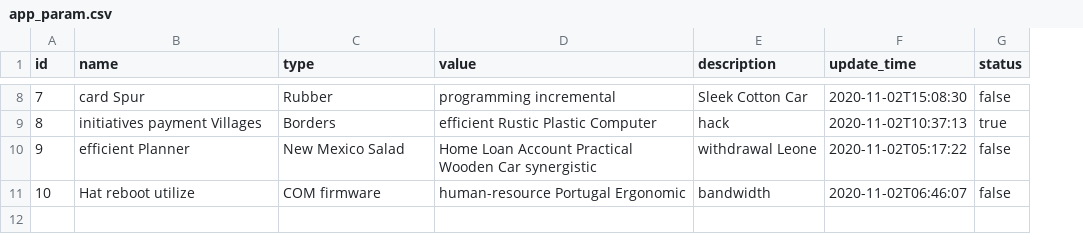
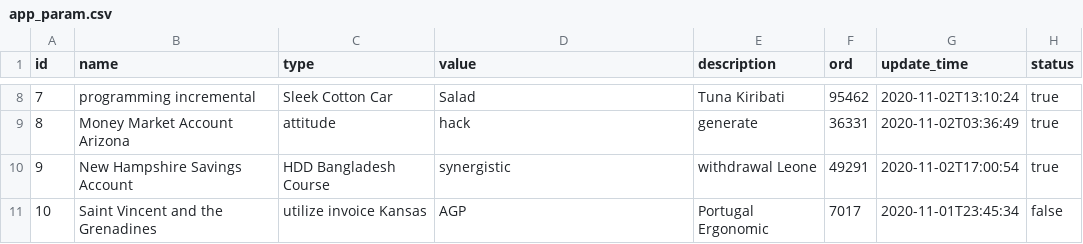
Before and after one commit to nvn41091/project-report-service, a CSV file: src/main/resources/config/liquibase/fake-data/app_param.csv, drawn as a sheet; only a part is shown, gaps mark what is left out; addresses are those after the commit; the diff covers the shown part only; the diff names each change by its address in the sheet, - before the commit and + after, or states it on an @@ line.

```diff
--- a/src/main/resources/config/liquibase/fake-data/app_param.csv
+++ b/src/main/resources/config/liquibase/fake-data/app_param.csv
+column F (ord), rows 8-11: 95462 | 36331 | 49291 | 7017
-B8 (name): card Spur
+B8 (name): programming incremental
-C8 (type): Rubber
+C8 (type): Sleek Cotton Car
-D8 (value): programming incremental
+D8 (value): Salad
-E8 (description): Sleek Cotton Car
+E8 (description): Tuna Kiribati
-G8 (update_time): 2020-11-02T15:08:30
+G8 (update_time): 2020-11-02T13:10:24
-H8 (status): false
+H8 (status): true
-B9 (name): initiatives payment Villages
+B9 (name): Money Market Account Arizona
-C9 (type): Borders
+C9 (type): attitude
-D9 (value): efficient Rustic Plastic Computer
+D9 (value): hack
-E9 (description): hack
+E9 (description): generate
-G9 (update_time): 2020-11-02T10:37:13
+G9 (update_time): 2020-11-02T03:36:49
-B10 (name): efficient Planner
+B10 (name): New Hampshire Savings Account
-C10 (type): New Mexico Salad
+C10 (type): HDD Bangladesh Course
-D10 (value): Home Loan Account Practical Wooden Car synergistic
+D10 (value): synergistic
-G10 (update_time): 2020-11-02T05:17:22
+G10 (update_time): 2020-11-02T17:00:54
-H10 (status): false
+H10 (status): true
-B11 (name): Hat reboot utilize
+B11 (name): Saint Vincent and the Grenadines
-C11 (type): COM firmware
+C11 (type): utilize invoice Kansas
-D11 (value): human-resource Portugal Ergonomic
+D11 (value): AGP
-E11 (description): bandwidth
+E11 (description): Portugal Ergonomic
-G11 (update_time): 2020-11-02T06:46:07
+G11 (update_time): 2020-11-01T23:45:34
```
Also changed, not shown: 29 edited cells elsewhere in this file, 8 other files.
